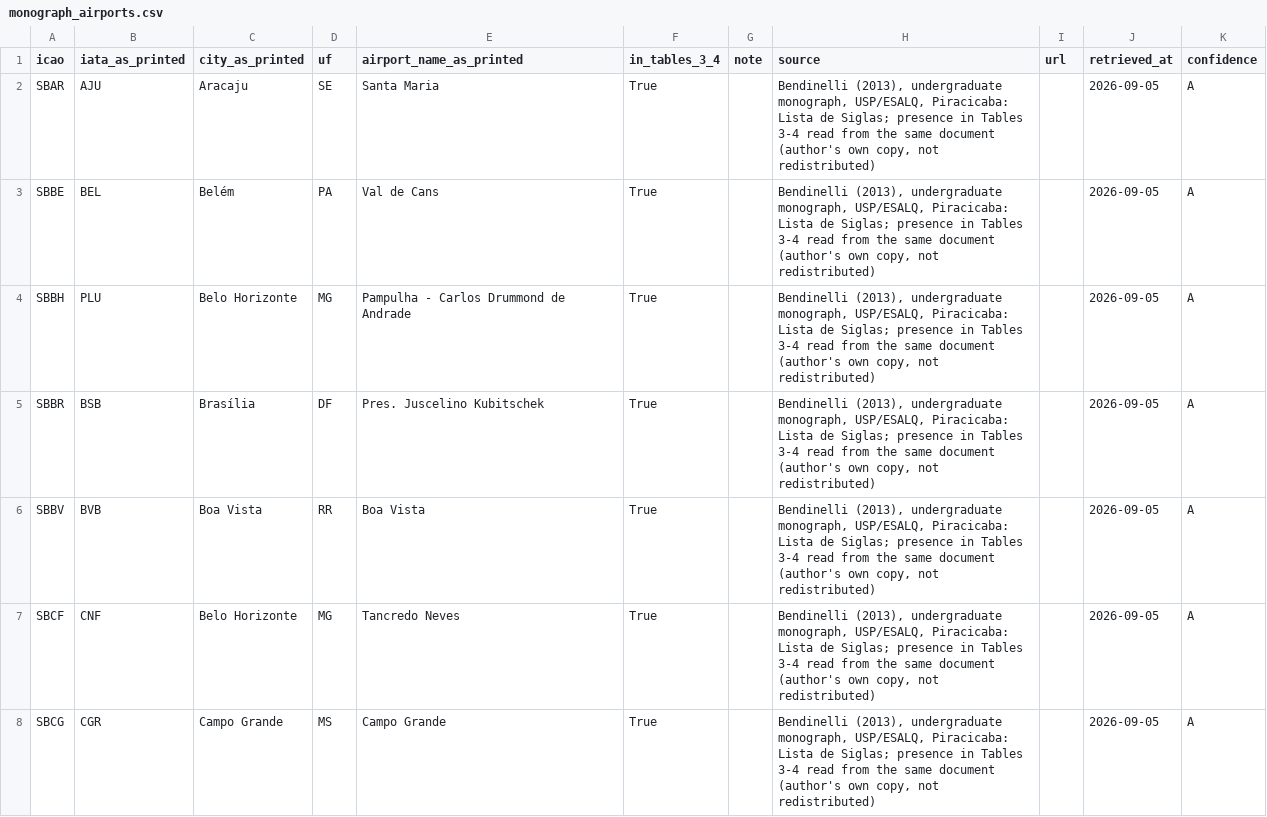
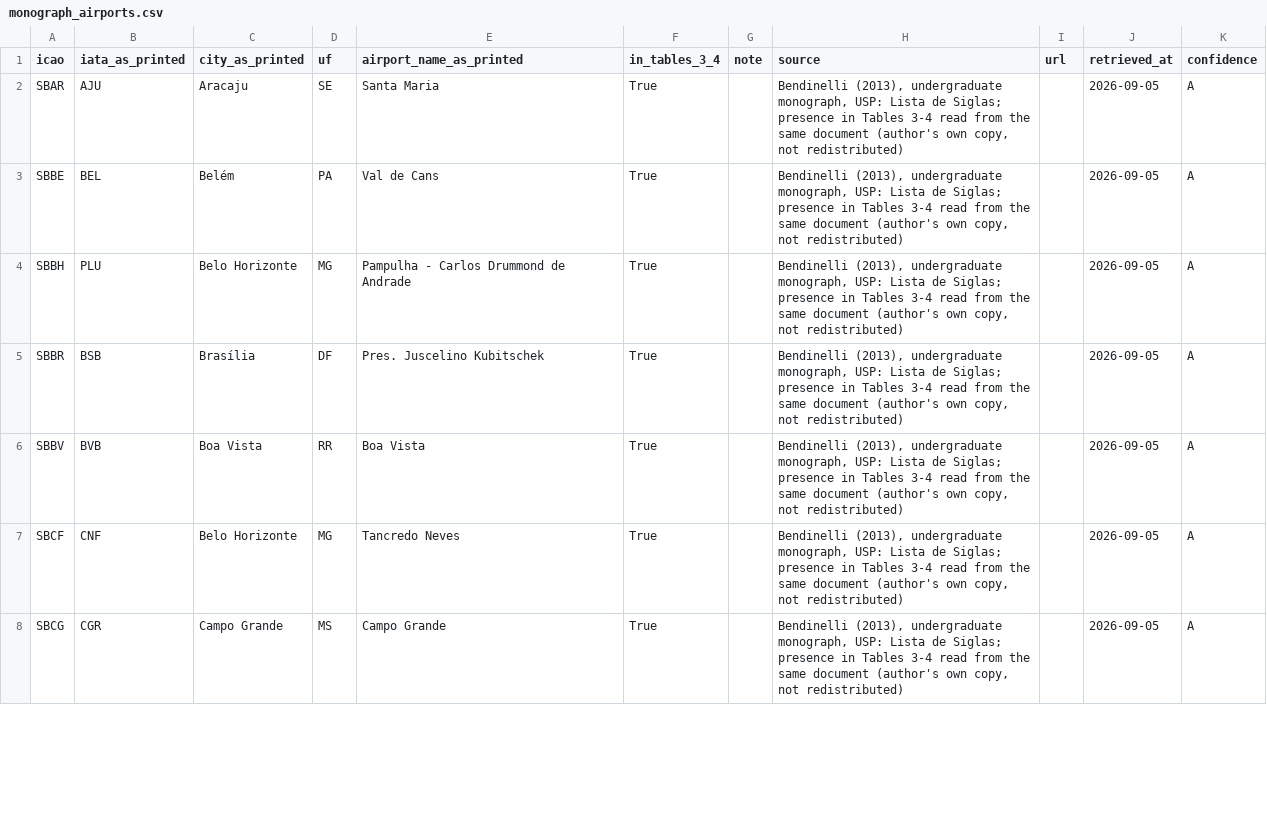
Before and after one commit to wbendinelli/airline-delays, a CSV file: data/external/monograph_airports.csv, drawn as a sheet; only a part is shown; the diff covers the shown part only.

```diff
--- a/data/external/monograph_airports.csv
+++ b/data/external/monograph_airports.csv
@@ -1,8 +1,8 @@
 icao,iata_as_printed,city_as_printed,uf,airport_name_as_printed,in_tables_3_4,note,source,url,retrieved_at,confidence
-SBAR,AJU,Aracaju,SE,Santa Maria,True,,"Bendinelli (2013), undergraduate monograph, USP/ESALQ, Piracicaba: Lista de Siglas; presence in Tables 3-4 read from the same document (author's own copy, not redistributed)",,2026-09-05,A
-SBBE,BEL,Belém,PA,Val de Cans,True,,"Bendinelli (2013), undergraduate monograph, USP/ESALQ, Piracicaba: Lista de Siglas; presence in Tables 3-4 read from the same document (author's own copy, not redistributed)",,2026-09-05,A
-SBBH,PLU,Belo Horizonte,MG,Pampulha - Carlos Drummond de Andrade,True,,"Bendinelli (2013), undergraduate monograph, USP/ESALQ, Piracicaba: Lista de Siglas; presence in Tables 3-4 read from the same document (author's own copy, not redistributed)",,2026-09-05,A
-SBBR,BSB,Brasília,DF,Pres. Juscelino Kubitschek,True,,"Bendinelli (2013), undergraduate monograph, USP/ESALQ, Piracicaba: Lista de Siglas; presence in Tables 3-4 read from the same document (author's own copy, not redistributed)",,2026-09-05,A
-SBBV,BVB,Boa Vista,RR,Boa Vista,True,,"Bendinelli (2013), undergraduate monograph, USP/ESALQ, Piracicaba: Lista de Siglas; presence in Tables 3-4 read from the same document (author's own copy, not redistributed)",,2026-09-05,A
-SBCF,CNF,Belo Horizonte,MG,Tancredo Neves,True,,"Bendinelli (2013), undergraduate monograph, USP/ESALQ, Piracicaba: Lista de Siglas; presence in Tables 3-4 read from the same document (author's own copy, not redistributed)",,2026-09-05,A
-SBCG,CGR,Campo Grande,MS,Campo Grande,True,,"Bendinelli (2013), undergraduate monograph, USP/ESALQ, Piracicaba: Lista de Siglas; presence in Tables 3-4 read from the same document (author's own copy, not redistributed)",,2026-09-05,A
+SBAR,AJU,Aracaju,SE,Santa Maria,True,,"Bendinelli (2013), undergraduate monograph, USP: Lista de Siglas; presence in Tables 3-4 read from the same document (author's own copy, not redistributed)",,2026-09-05,A
+SBBE,BEL,Belém,PA,Val de Cans,True,,"Bendinelli (2013), undergraduate monograph, USP: Lista de Siglas; presence in Tables 3-4 read from the same document (author's own copy, not redistributed)",,2026-09-05,A
+SBBH,PLU,Belo Horizonte,MG,Pampulha - Carlos Drummond de Andrade,True,,"Bendinelli (2013), undergraduate monograph, USP: Lista de Siglas; presence in Tables 3-4 read from the same document (author's own copy, not redistributed)",,2026-09-05,A
+SBBR,BSB,Brasília,DF,Pres. Juscelino Kubitschek,True,,"Bendinelli (2013), undergraduate monograph, USP: Lista de Siglas; presence in Tables 3-4 read from the same document (author's own copy, not redistributed)",,2026-09-05,A
+SBBV,BVB,Boa Vista,RR,Boa Vista,True,,"Bendinelli (2013), undergraduate monograph, USP: Lista de Siglas; presence in Tables 3-4 read from the same document (author's own copy, not redistributed)",,2026-09-05,A
+SBCF,CNF,Belo Horizonte,MG,Tancredo Neves,True,,"Bendinelli (2013), undergraduate monograph, USP: Lista de Siglas; presence in Tables 3-4 read from the same document (author's own copy, not redistributed)",,2026-09-05,A
+SBCG,CGR,Campo Grande,MS,Campo Grande,True,,"Bendinelli (2013), undergraduate monograph, USP: Lista de Siglas; presence in Tables 3-4 read from the same document (author's own copy, not redistributed)",,2026-09-05,A
```
Also changed, not shown: 31 edited cells elsewhere in this file, 14 other files.
